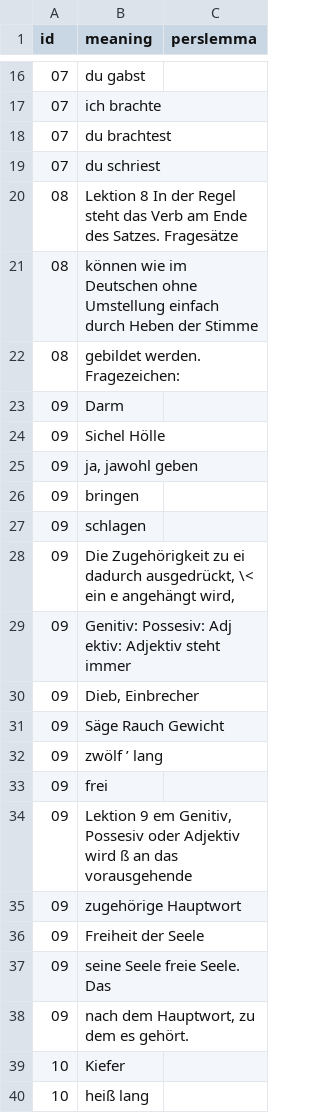
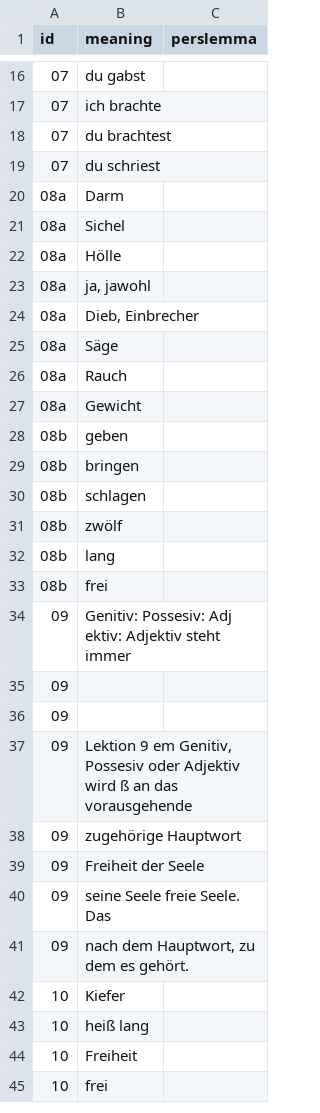
Before and after one commit to skaivolas/sobhani, a CSV file: _data/lexicons.csv, drawn as a sheet; only a part is shown, gaps mark what is left out; the shorter side is filled out with more unchanged rows.

```diff
--- a/_data/lexicons.csv
+++ b/_data/lexicons.csv
@@ -19,16 +19,19 @@ id,meaning,perslemma
 07,du schriest,
-08,Lektion 8 In der Regel steht das Verb am Ende des Satzes. Fragesätze,
-08,können wie im Deutschen ohne Umstellung einfach durch Heben der Stimme,
-08,gebildet werden. Fragezeichen:,
-09,Darm,
-09,Sichel Hölle,
-09,"ja, jawohl geben",
-09,bringen,
-09,schlagen,
-09,"Die Zugehörigkeit zu ei dadurch ausgedrückt, \< ein e angehängt wird,",
+08a,Darm,
+08a,Sichel,
+08a,Hölle,
+08a,"ja, jawohl",
+08a,"Dieb, Einbrecher",
+08a,Säge,
+08a,Rauch,
+08a,Gewicht,
+08b,geben,
+08b,bringen,
+08b,schlagen,
+08b,zwölf,
+08b,lang,
+08b,frei,
 09,Genitiv: Possesiv: Adj ektiv: Adjektiv steht immer,
-09,"Dieb, Einbrecher",
-09,Säge Rauch Gewicht,
-09,zwölf ’ lang,
-09,frei,
+09,
+09,
 09,"Lektion 9 em Genitiv, Possesiv oder Adjektiv wird ß an das vorausgehende",
```
Also changed, not shown: 1 other file.
